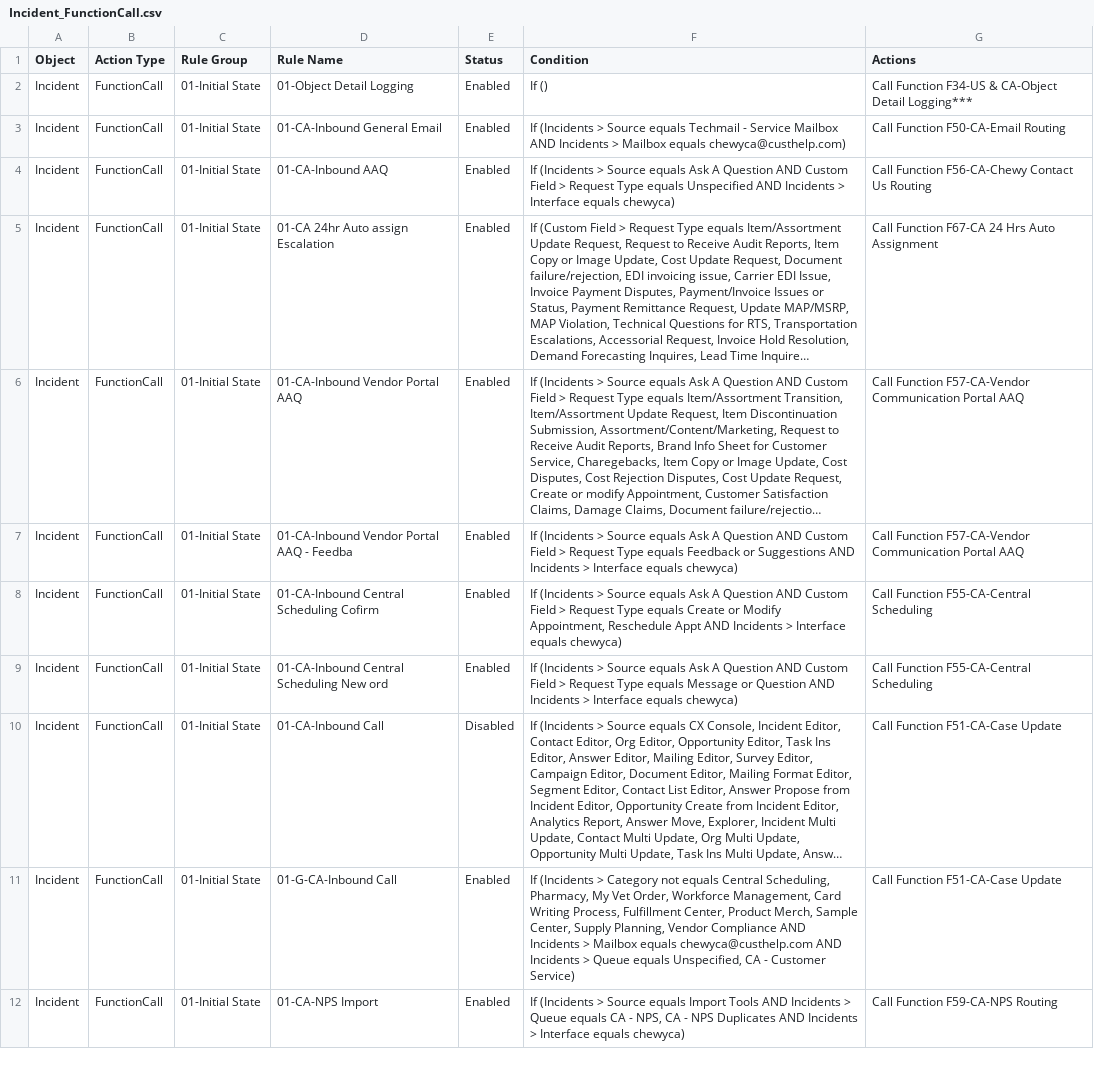
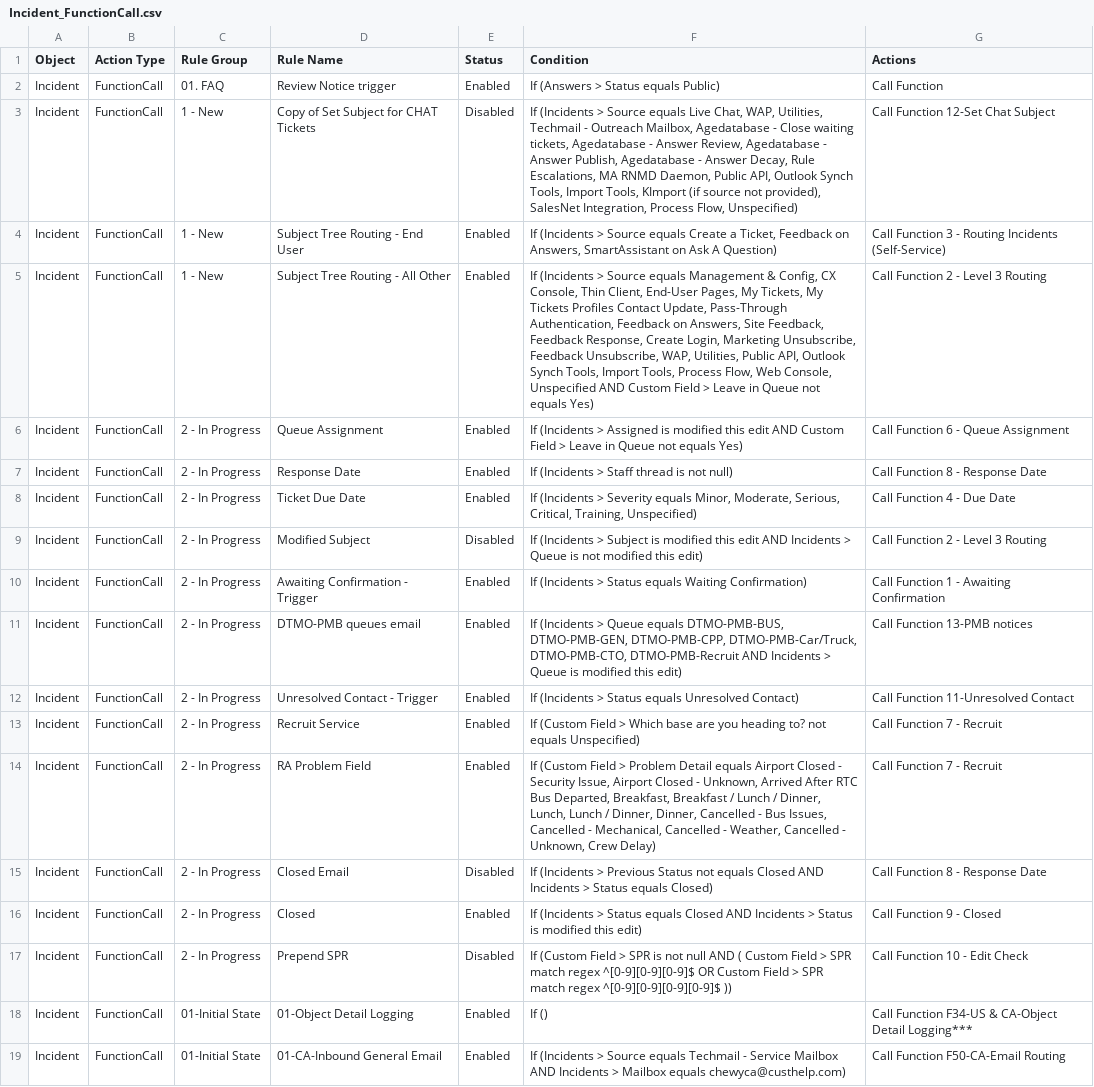
Before and after one commit to SujalMatolia0/Config_Migration, a CSV file: results/csv/rules/Incident_FunctionCall.csv, drawn as a sheet; only a part is shown; the shorter side is filled out with more unchanged rows; long unchanged cells end in ….

```diff
--- a/results/csv/rules/Incident_FunctionCall.csv
+++ b/results/csv/rules/Incident_FunctionCall.csv
@@ -1,2 +1,18 @@
 Object,Action Type,Rule Group,Rule Name,Status,Condition,Actions
+Incident,FunctionCall,01. FAQ,Review Notice trigger,Enabled,If (Answers > Status  equals  Public),Call Function
+Incident,FunctionCall,1 - New,Copy of Set Subject for CHAT Tickets,Disabled,"If (Incidents > Source  equals  Live Chat, WAP, Utilities, Techmail - Outreach Mailbox, Agedatabase - Close waiting tickets, Agedatabase - Answer Review, Agedatabase - Answer Publish, Agedatabase - Answer Decay, Rule Escalations, MA RNMD Daemon, Public API, Outlook Synch Tools, Import Tools, KImport (if source not provided), SalesNet Integration, Process Flow, Unspecified)",Call Function 12-Set Chat Subject
+Incident,FunctionCall,1 - New,Subject Tree Routing - End User,Enabled,"If (Incidents > Source  equals  Create a Ticket, Feedback on Answers, SmartAssistant on Ask A Question)",Call Function 3 - Routing Incidents (Self-Service)
+Incident,FunctionCall,1 - New,Subject Tree Routing - All Other,Enabled,"If (Incidents > Source  equals  Management & Config, CX Console, Thin Client, End-User Pages, My Tickets, My Tickets Profiles Contact Update, Pass-Through Authentication, Feedback on Answers, Site Feedback, Feedback Response, Create Login, Marketing Unsubscribe, Feedback Unsubscribe, WAP, Utilities, Public API, Outlook Synch Tools, Import Tools, Process Flow, Web Console, Unspecified  AND  Custom Field > Leave in Queue  not equals  Yes)",Call Function 2 - Level 3 Routing
+Incident,FunctionCall,2 - In Progress,Queue Assignment,Enabled,If (Incidents > Assigned  is modified this edit    AND  Custom Field > Leave in Queue  not equals  Yes),Call Function 6 - Queue Assignment
+Incident,FunctionCall,2 - In Progress,Response Date,Enabled,If (Incidents > Staff thread  is not null),Call Function 8 - Response Date
+Incident,FunctionCall,2 - In Progress,Ticket Due Date,Enabled,"If (Incidents > Severity  equals  Minor, Moderate, Serious, Critical, Training, Unspecified)",Call Function 4 - Due Date
+Incident,FunctionCall,2 - In Progress,Modified Subject,Disabled,If (Incidents > Subject  is modified this edit    AND  Incidents > Queue  is not modified this edit),Call Function 2 - Level 3 Routing
+Incident,FunctionCall,2 - In Progress,Awaiting Confirmation - Trigger,Enabled,If (Incidents > Status  equals  Waiting Confirmation),Call Function 1 - Awaiting Confirmation
+Incident,FunctionCall,2 - In Progress,DTMO-PMB queues email,Enabled,"If (Incidents > Queue  equals  DTMO-PMB-BUS, DTMO-PMB-GEN, DTMO-PMB-CPP, DTMO-PMB-Car/Truck, DTMO-PMB-CTO, DTMO-PMB-Recruit  AND  Incidents > Queue  is modified this edit)",Call Function 13-PMB notices
+Incident,FunctionCall,2 - In Progress,Unresolved Contact - Trigger,Enabled,If (Incidents > Status  equals  Unresolved Contact),Call Function 11-Unresolved Contact
+Incident,FunctionCall,2 - In Progress,Recruit Service,Enabled,If (Custom Field > Which base are you heading to?  not equals  Unspecified),Call Function 7 - Recruit
+Incident,FunctionCall,2 - In Progress,RA Problem Field,Enabled,"If (Custom Field > Problem Detail  equals  Airport Closed - Security Issue, Airport Closed - Unknown, Arrived After RTC Bus Departed, Breakfast, Breakfast / Lunch / Dinner, Lunch, Lunch / Dinner, Dinner, Cancelled - Bus Issues, Cancelled - Mechanical, Cancelled - Weather, Cancelled - Unknown, Crew Delay)",Call Function 7 - Recruit
+Incident,FunctionCall,2 - In Progress,Closed Email,Disabled,If (Incidents > Previous Status  not equals  Closed  AND  Incidents > Status  equals  Closed),Call Function 8 - Response Date
+Incident,FunctionCall,2 - In Progress,Closed,Enabled,If (Incidents > Status  equals  Closed  AND  Incidents > Status  is modified this edit),Call Function 9 - Closed
+Incident,FunctionCall,2 - In Progress,Prepend SPR,Disabled,If (Custom Field > SPR  is not null    AND (  Custom Field > SPR  match regex  ^[0-9][0-9][0-9]$  OR  Custom Field > SPR  match regex  ^[0-9][0-9][0-9][0-9]$ )),Call Function 10 - Edit Check
 Incident,FunctionCall,01-Initial State,01-Object Detail Logging,Enabled,If (),Call Function F34-US & CA-Object Detail Logging***
```
Also changed, not shown: results/csv/rules/Contact_AppendTemplate.csv, results/csv/rules/Contact_Escalation.csv, 45 other files.
